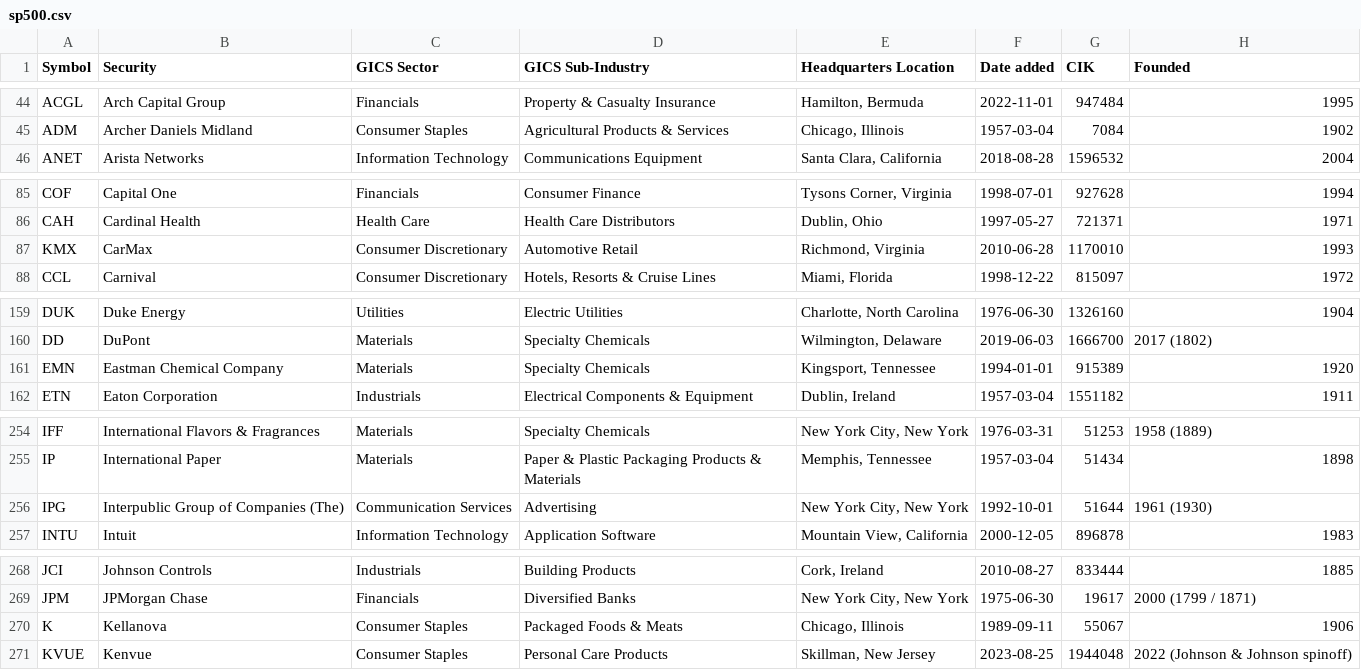
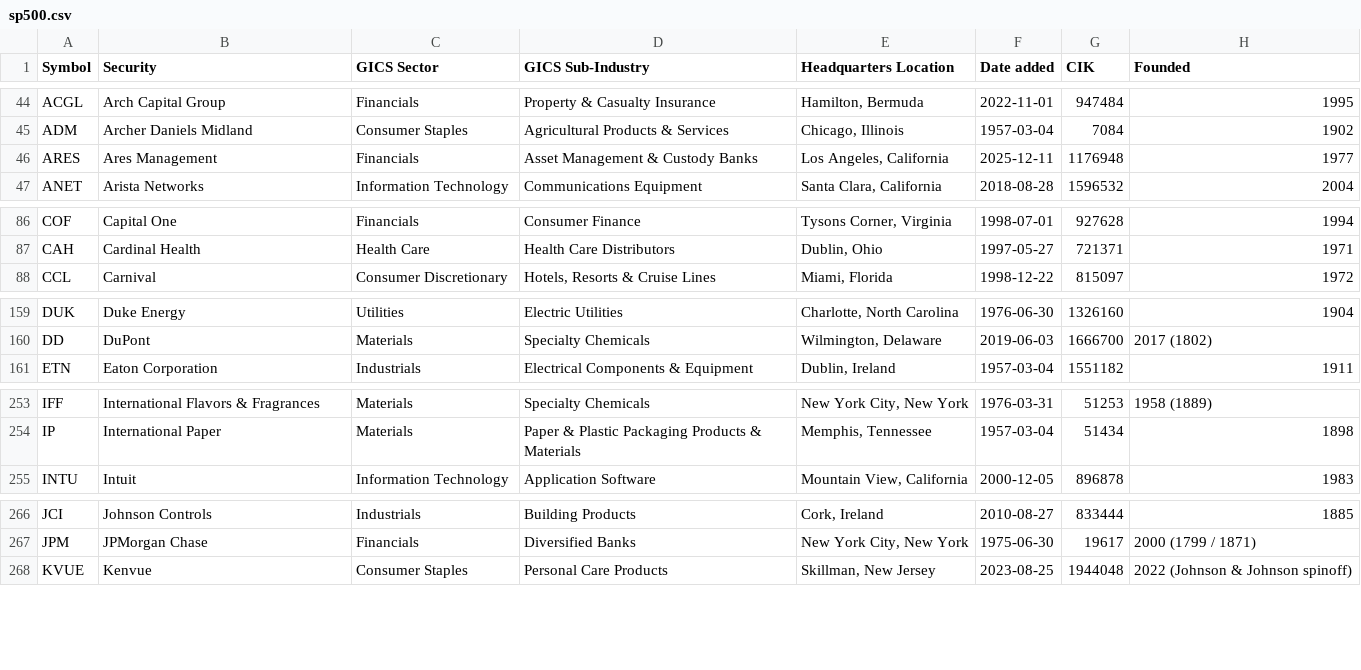
Before and after one commit to Rayhanpatel/MSML-602-Final-Project-alphafoundry-ff5-sp500, a CSV file: data/raw/sp500.csv, drawn as a sheet; only a part is shown, gaps mark what is left out; removed rows and columns are numbered as before the commit, all else as after; the diff covers the shown part only; the diff names each change by its address in the sheet, - before the commit and + after, or states it on an @@ line.

```diff
--- a/data/raw/sp500.csv
+++ b/data/raw/sp500.csv
+row 46: ARES | Ares Management | Financials | Asset Management & Custody Banks | Los Angeles, California | 2025-12-11 | 1176948 | 1977
-row 87: KMX | CarMax | Consumer Discretionary | Automotive Retail | Richmond, Virginia | 2010-06-28 | 1170010 | 1993
-row 161: EMN | Eastman Chemical Company | Materials | Specialty Chemicals | Kingsport, Tennessee | 1994-01-01 | 915389 | 1920
-row 256: IPG | Interpublic Group of Companies (The) | Communication Services | Advertising | New York City, New York | 1992-10-01 | 51644 | 1961 (1930)
-row 270: K | Kellanova | Consumer Staples | Packaged Foods & Meats | Chicago, Illinois | 1989-09-11 | 55067 | 1906
```
Also changed, not shown: 3 added rows and 3 edited cells elsewhere in this file, 29 other files.
